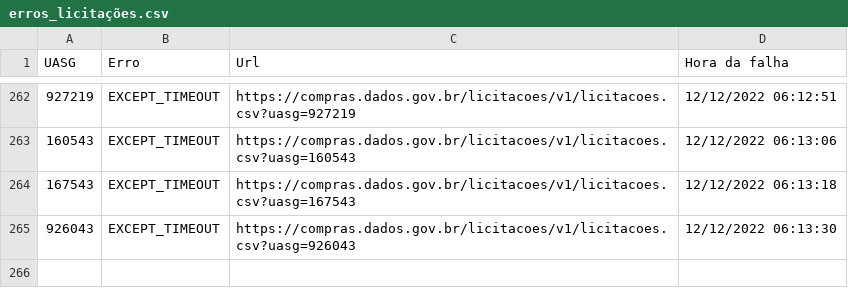
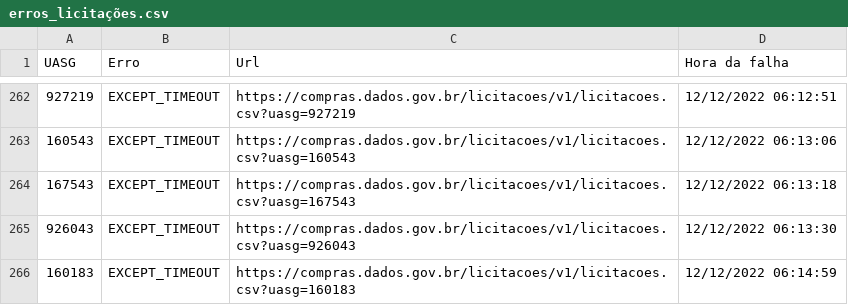
Before and after one commit to TiagoFCandido/TCC_licitacoes, a CSV file: erros_licitações.csv, drawn as a sheet; only a part is shown, gaps mark what is left out; the diff names each change by its address in the sheet, - before the commit and + after, or states it on an @@ line.

```diff
--- a/erros_licitações.csv
+++ b/erros_licitações.csv
+row 266: 160183 | EXCEPT_TIMEOUT | https://compras.dados.gov.br/licitacoes/v1/licitacoes.csv?uasg=160183 | 12/12/2022 06:14:59
```
Also changed, not shown: 1 other file.
